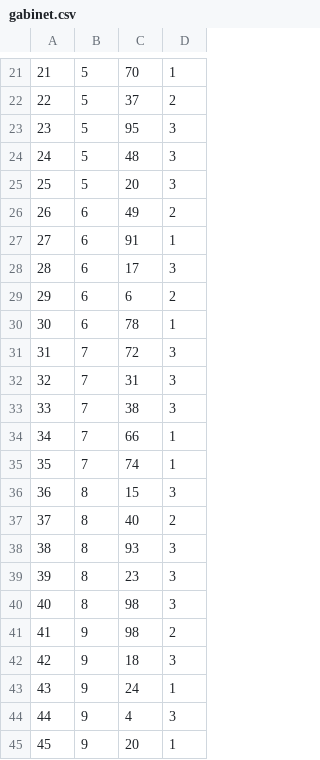
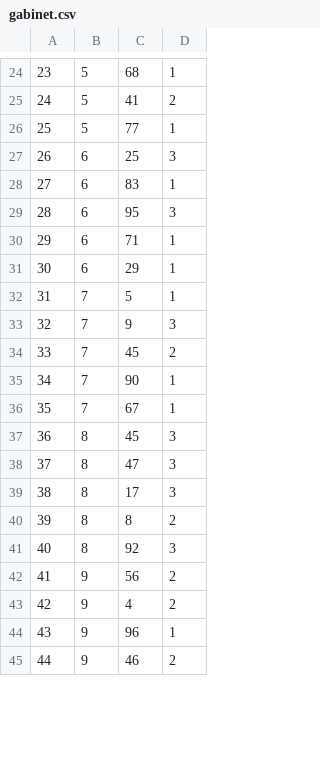
Before and after one commit to wojtek9502/Hurtownia-Danych, a CSV file: Pliki danych/nowe pliki z danymi/gabinet.csv, drawn as a sheet; only a part is shown, gaps mark what is left out; removed rows and columns are numbered as before the commit, all else as after; the diff covers the shown part only; the diff names each change by its address in the sheet, - before the commit and + after, or states it on an @@ line.

```diff
--- a/Pliki danych/nowe pliki z danymi/gabinet.csv
+++ b/Pliki danych/nowe pliki z danymi/gabinet.csv
@@ column A renumbered between rows 5 and 51 @@
-C24: 70
+C24: 68
-C25: 37
+C25: 41
-C26: 95
+C26: 77
-D26: 3
+D26: 1
-row 24: 24 | 5 | 48 | 3
-row 25: 25 | 5 | 20 | 3
-C27: 49
+C27: 25
-D27: 2
+D27: 3
-C28: 91
+C28: 83
-C29: 17
+C29: 95
-C30: 6
+C30: 71
-D30: 2
+D30: 1
-C31: 78
+C31: 29
-C32: 72
+C32: 5
-D32: 3
+D32: 1
-C33: 31
+C33: 9
-C34: 38
+C34: 45
-D34: 3
+D34: 2
-C35: 66
+C35: 90
-C36: 74
+C36: 67
-C37: 15
+C37: 45
-row 37: 37 | 8 | 40 | 2
-C38: 93
+C38: 47
-C39: 23
+C39: 17
+row 40: 39 | 8 | 8 | 2
-C41: 98
+C41: 92
-C42: 98
+C42: 56
-row 42: 42 | 9 | 18 | 3
-row 43: 43 | 9 | 24 | 1
-D43: 3
+D43: 2
-C44: 20
+C44: 96
+row 45: 44 | 9 | 46 | 2
```
Also changed, not shown: 8 added rows, 4 removed rows and 28 edited cells elsewhere in this file, Pliki danych/nowe pliki z danymi/dentysta.csv, Pliki danych/nowe pliki z danymi/dzien.csv, 7 other files.
